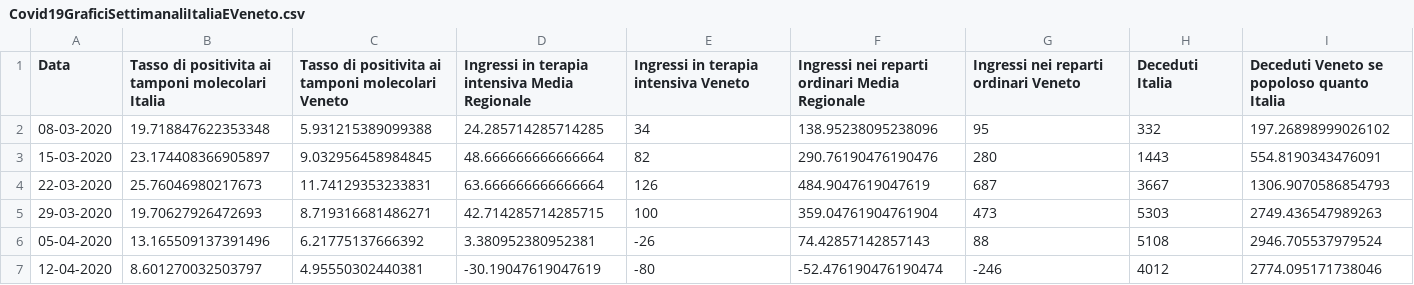
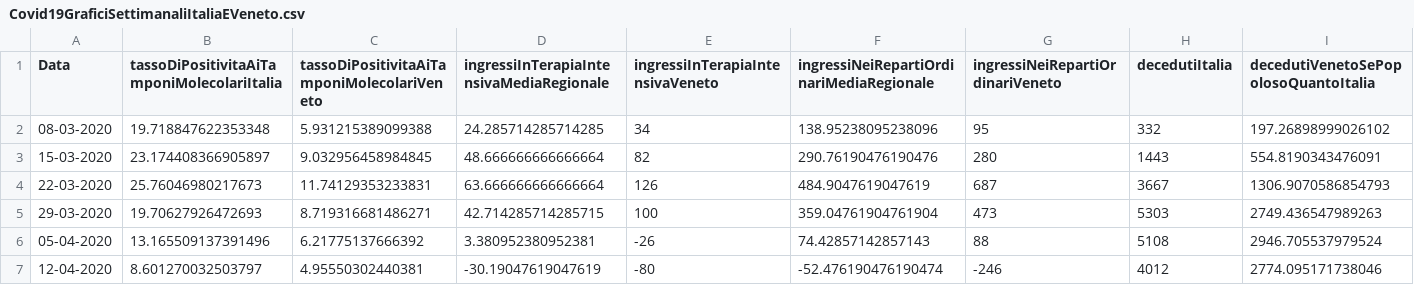
Before and after one commit to DigitalChriAri/Covid, a CSV file: Covid19GraficiSettimanaliItaliaEVeneto.csv, drawn as a sheet; only a part is shown.

Commit message:
29-06-2021

```diff
--- a/Covid19GraficiSettimanaliItaliaEVeneto.csv
+++ b/Covid19GraficiSettimanaliItaliaEVeneto.csv
@@ -1,2 +1,2 @@
-Data,Tasso di positivita ai tamponi molecolari Italia,Tasso di positivita ai tamponi molecolari Veneto,Ingressi in terapia intensiva Media Regionale,Ingressi in terapia intensiva Veneto,Ingressi nei reparti ordinari Media Regionale,Ingressi nei reparti ordinari Veneto,Deceduti Italia,Deceduti Veneto se popoloso quanto Italia
+Data,tassoDiPositivitaAiTamponiMolecolariItalia,tassoDiPositivitaAiTamponiMolecolariVeneto,ingressiInTerapiaIntensivaMediaRegionale,ingressiInTerapiaIntensivaVeneto,ingressiNeiRepartiOrdinariMediaRegionale,ingressiNeiRepartiOrdinariVeneto,decedutiItalia,decedutiVenetoSePopolosoQuantoItalia
 08-03-2020,19.718847622353348,5.931215389099388,24.285714285714285,34,138.95238095238096,95,332,197.26898999026102
```
